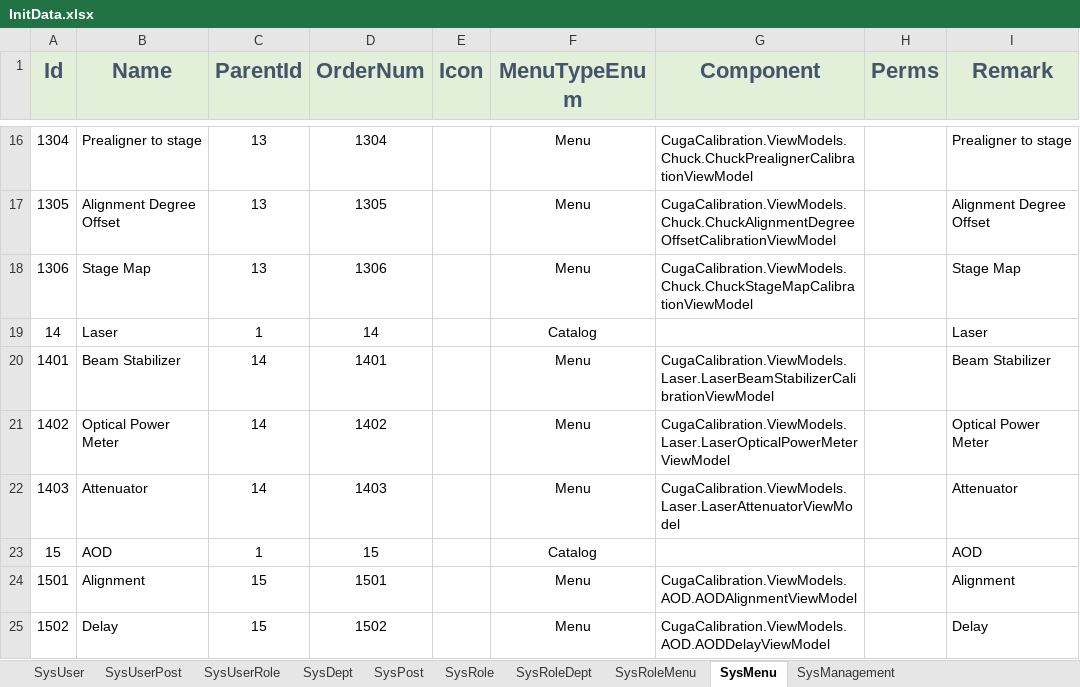
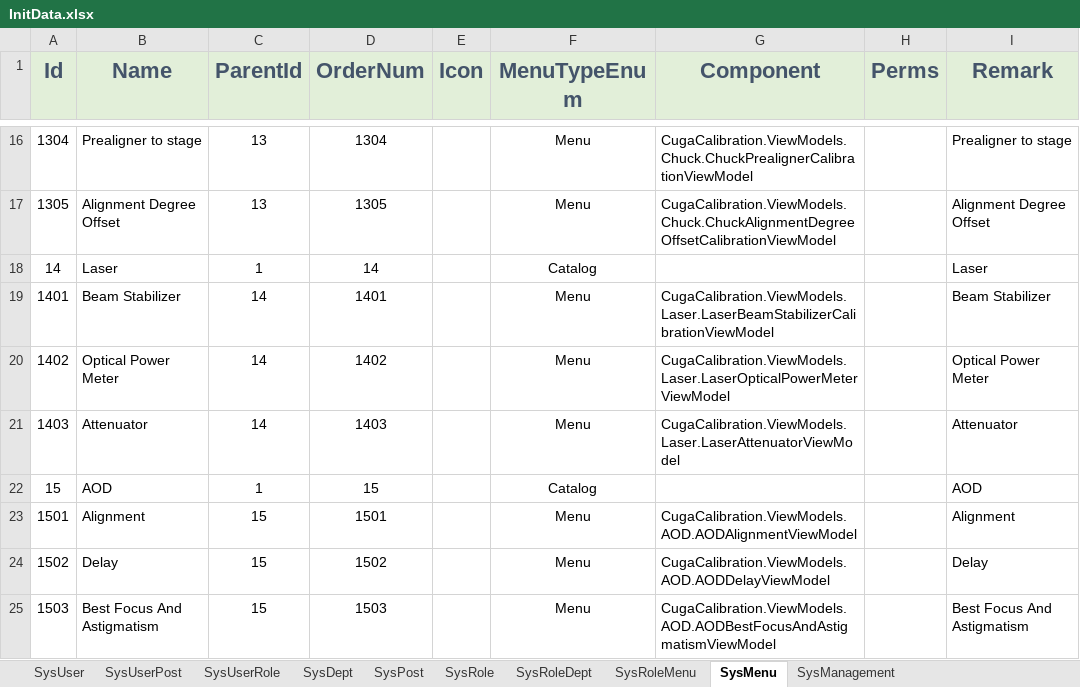
Before and after one commit to semix-global/netcore_semix_cuga_calibration, an Excel workbook: Sources/Cuga-Calibration-Solution/Assets/Data/InitData.xlsx, sheet SysMenu, drawn as a sheet; only a part is shown, gaps mark what is left out; the shorter side is filled out with more unchanged rows; values as stored, in another font and other column widths than the file's, no borders; the diff names each change by its address in the sheet, - before the commit and + after, or states it on an @@ line.

```diff
--- a/Sources/Cuga-Calibration-Solution/Assets/Data/InitData.xlsx (sheet SysMenu)
+++ b/Sources/Cuga-Calibration-Solution/Assets/Data/InitData.xlsx (sheet SysMenu)
-row 18: 1306 | Stage Map | 13 | 1306 |  | Menu | CugaCalibration.ViewModels.Chuck.ChuckStageMapCalibrationViewModel |  | Stage Map
```
Also changed, not shown: 7 other files.
